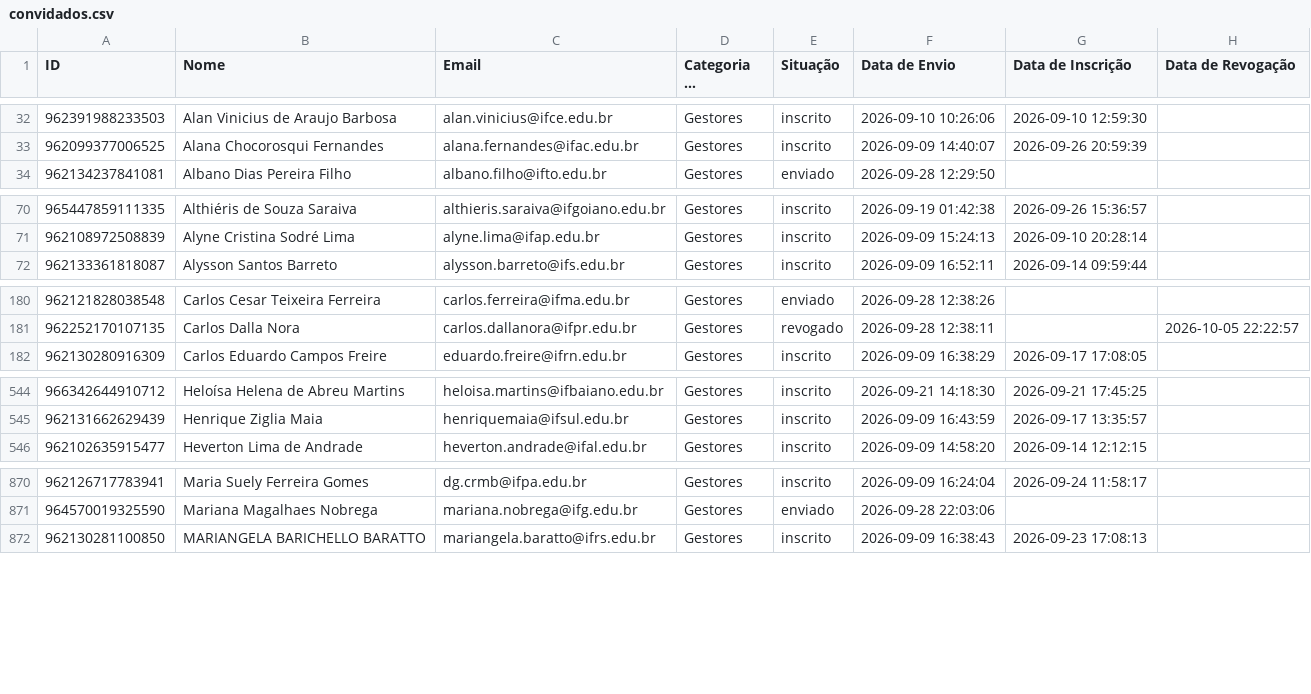
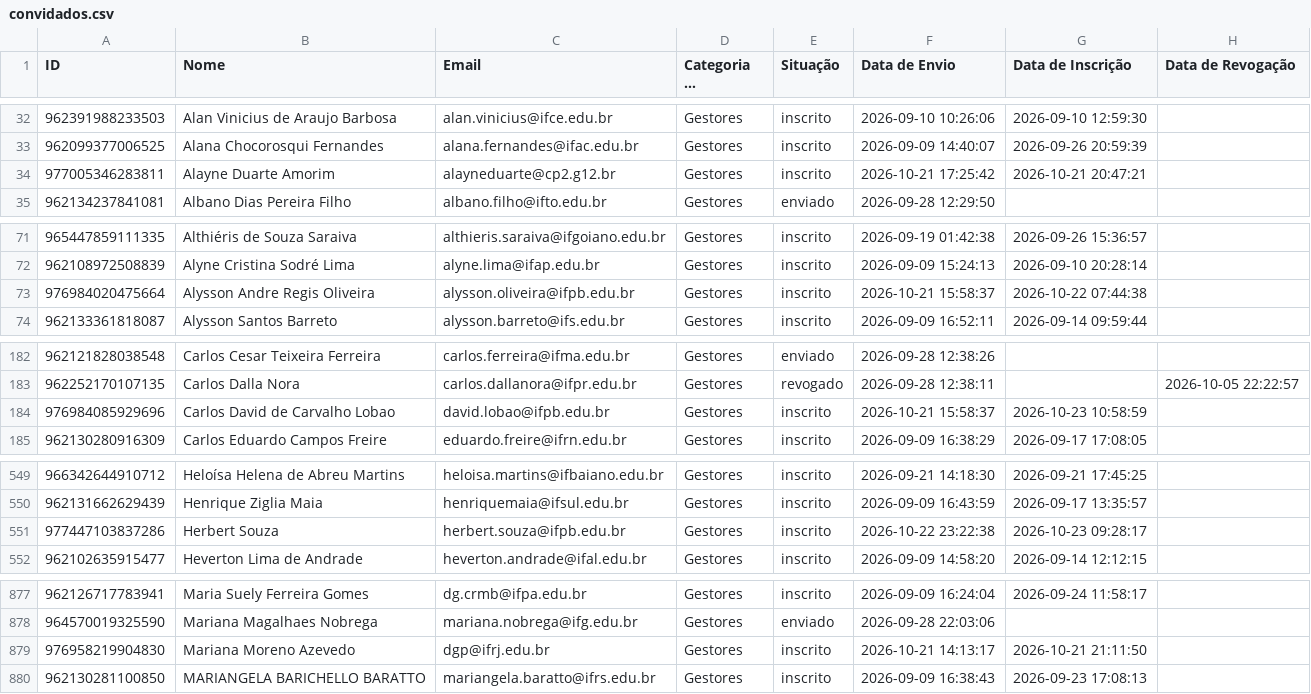
Before and after one commit to arthurgx/dashboard_inscricoes_reditec, a CSV file: convidados.csv, drawn as a sheet; only a part is shown, gaps mark what is left out; long unchanged cells end in …; the diff covers the shown part only; the diff names each change by its address in the sheet, - before the commit and + after, or states it on an @@ line.

```diff
--- a/convidados.csv
+++ b/convidados.csv
+row 34: 977005346283811 | Alayne Duarte Amorim | alayneduarte@cp2.g12.br | Gestores | inscrito | 2026-10-21 17:25:42 | 2026-10-21 20:47:21
+row 73: 976984020475664 | Alysson Andre Regis Oliveira | alysson.oliveira@ifpb.edu.br | Gestores | inscrito | 2026-10-21 15:58:37 | 2026-10-22 07:44:38
+row 184: 976984085929696 | Carlos David de Carvalho Lobao | david.lobao@ifpb.edu.br | Gestores | inscrito | 2026-10-21 15:58:37 | 2026-10-23 10:58:59
+row 551: 977447103837286 | Herbert Souza | herbert.souza@ifpb.edu.br | Gestores | inscrito | 2026-10-22 23:22:38 | 2026-10-23 09:28:17
+row 879: 976958219904830 | Mariana Moreno Azevedo | dgp@ifrj.edu.br | Gestores | inscrito | 2026-10-21 14:13:17 | 2026-10-21 21:11:50
```
Also changed, not shown: 5 added rows and 24 edited cells elsewhere in this file, 1 other file.
